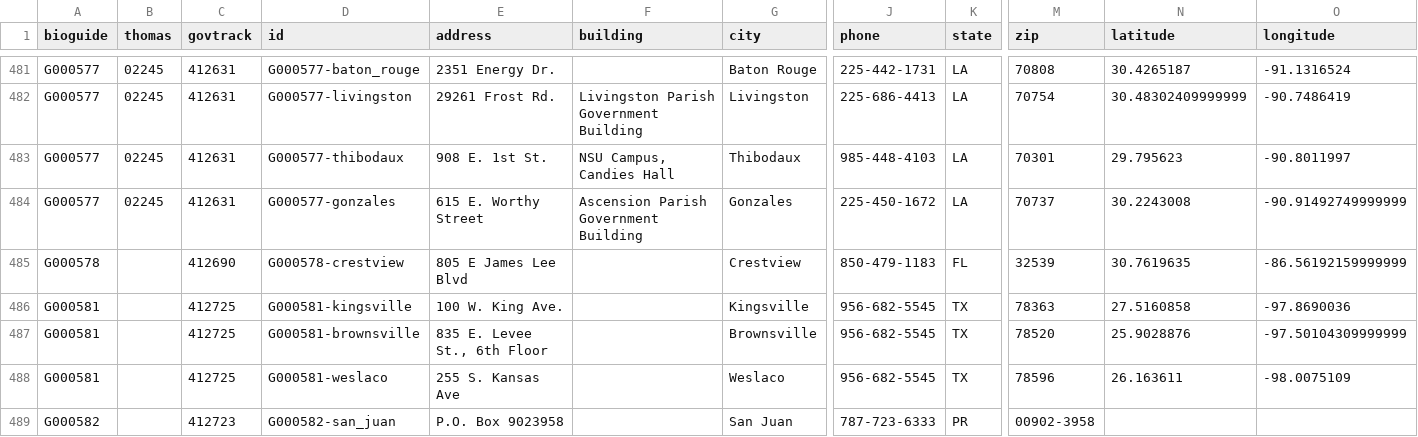
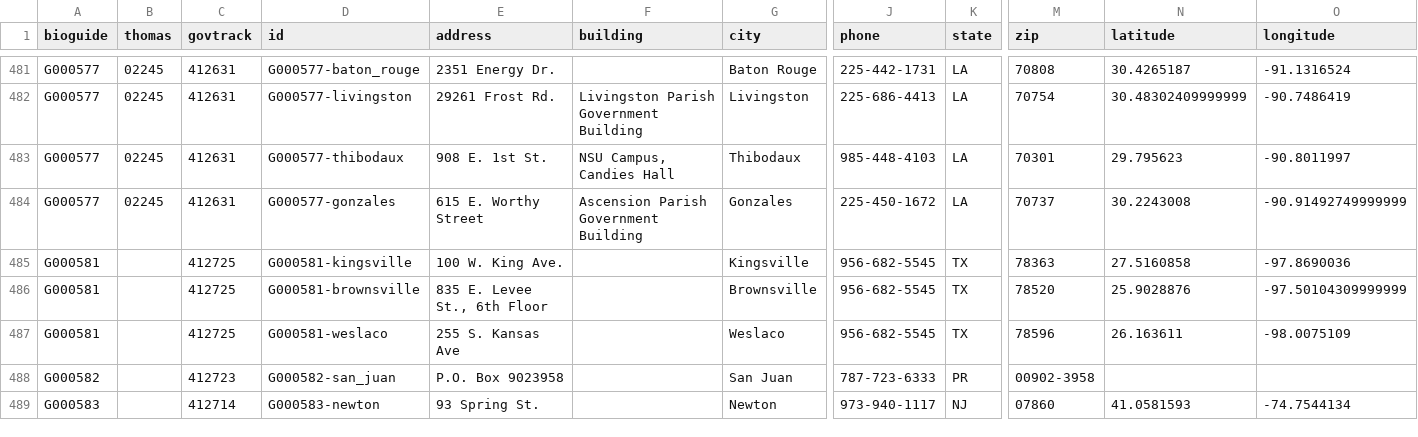
Before and after one commit to unitedstates/congress-legislators, a CSV file: legislators-district-offices.csv, drawn as a sheet; only a part is shown, gaps mark what is left out; the shorter side is filled out with more unchanged rows; rows hold the shown columns only; the diff names each change by its address in the sheet, - before the commit and + after, or states it on an @@ line.

```diff
--- a/legislators-district-offices.csv
+++ b/legislators-district-offices.csv
-row 485: G000578 |  | 412690 | G000578-crestview | 805 E James Lee Blvd |  | Crestview | 850-479-1183 | FL | 32539 | 30.7619635 | -86.56192159999999
```
Also changed, not shown: legislators-current.csv, 11 other files.
